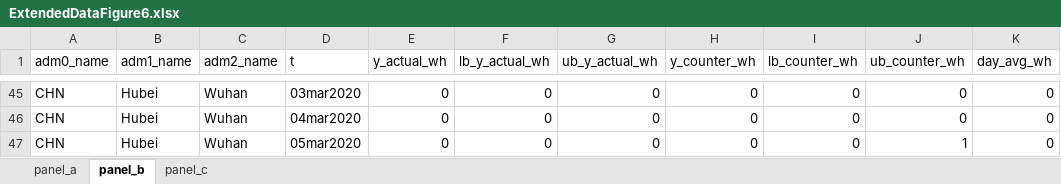
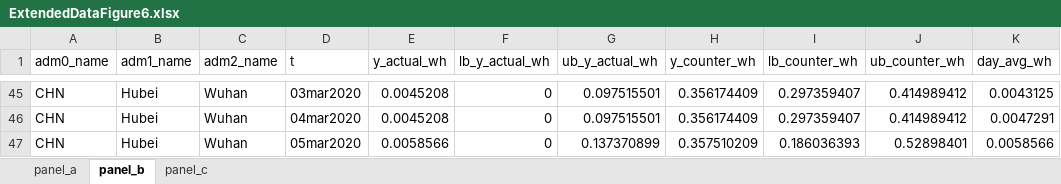
Before and after one commit to Global-Policy-Lab/gpl-covid, an Excel workbook: results/source_data/ExtendedDataFigure6.xlsx, sheet panel_b, drawn as a sheet; only a part is shown, gaps mark what is left out; values as stored, in another font and other column widths than the file's, no borders; the diff covers the shown part only; the diff names each change by its address in the sheet, - before the commit and + after, or states it on an @@ line.

```diff
--- a/results/source_data/ExtendedDataFigure6.xlsx (sheet panel_b)
+++ b/results/source_data/ExtendedDataFigure6.xlsx (sheet panel_b)
-E45:E46 (y_actual_wh): 0
+E45:E46 (y_actual_wh): 0.0045208
-G45:G46 (ub_y_actual_wh): 0
+G45:G46 (ub_y_actual_wh): 0.097515501
-H45:H46 (y_counter_wh): 0
+H45:H46 (y_counter_wh): 0.356174409
-I45:I46 (lb_counter_wh): 0
+I45:I46 (lb_counter_wh): 0.297359407
-J45:J46 (ub_counter_wh): 0
+J45:J46 (ub_counter_wh): 0.414989412
-K45 (day_avg_wh): 0
+K45 (day_avg_wh): 0.0043125
-K46 (day_avg_wh): 0
+K46 (day_avg_wh): 0.0047291
-E47 (y_actual_wh): 0
+E47 (y_actual_wh): 0.0058566
-G47 (ub_y_actual_wh): 0
+G47 (ub_y_actual_wh): 0.137370899
-H47 (y_counter_wh): 0
+H47 (y_counter_wh): 0.357510209
-I47 (lb_counter_wh): 0
+I47 (lb_counter_wh): 0.186036393
-J47 (ub_counter_wh): 1
+J47 (ub_counter_wh): 0.52898401
-K47 (day_avg_wh): 0
+K47 (day_avg_wh): 0.0058566
```
Also changed, not shown: 284 edited cells elsewhere in this sheet, sheet panel_a, sheet panel_c, 3 other files.
